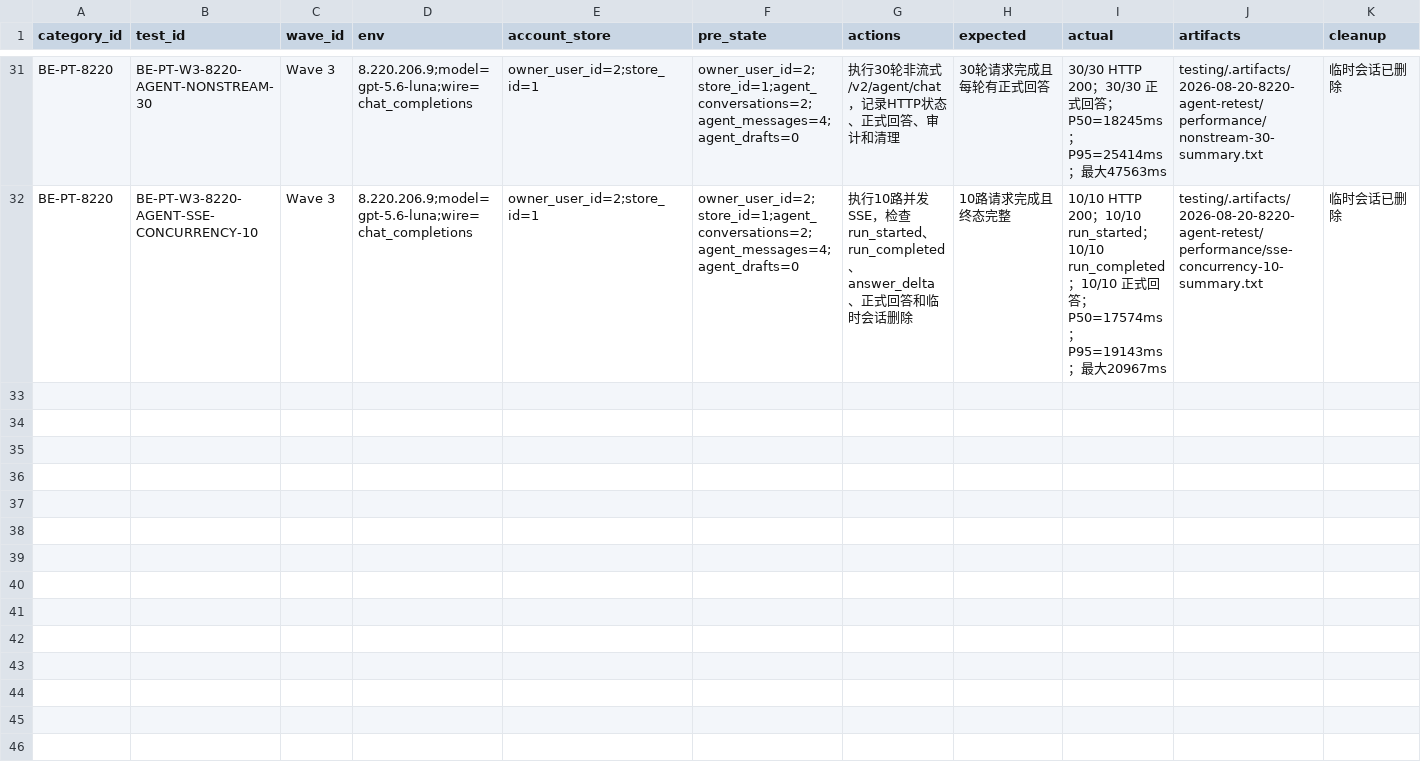
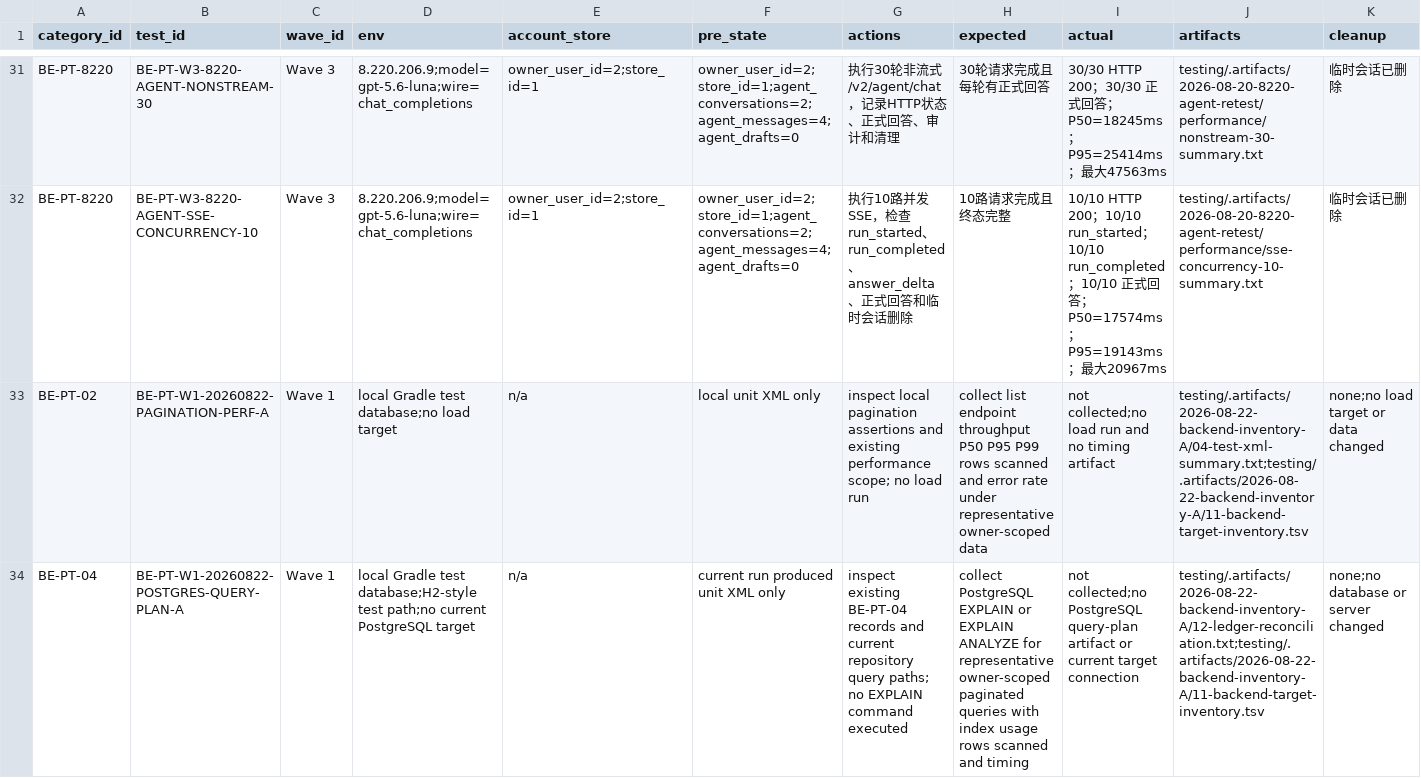
Before and after one commit to sxyq/mastergoods, a CSV file: testing/后端/性能测试/live_execution_ledger.csv, drawn as a sheet; only a part is shown, gaps mark what is left out; rows hold the shown columns only; the diff names each change by its address in the sheet, - before the commit and + after, or states it on an @@ line.

```diff
--- a/testing/后端/性能测试/live_execution_ledger.csv
+++ b/testing/后端/性能测试/live_execution_ledger.csv
+row 33: BE-PT-02 | BE-PT-W1-20260822-PAGINATION-PERF-A | Wave 1 | local Gradle test database;no load target | n/a | local unit XML only | inspect local pagination assertions and existing performance scope; no load run | collect list endpoint throughput P50 P95 P99 rows scanned and error rate under representative owner-scoped data | not collected;no load run and no timing artifact | testing/.artifacts/2026-08-22-backend-inventory-A/04-test-xml-summary.txt;testing/.artifacts/2026-08-22-backend-inventory-A/11-backend-target-inventory.tsv | none;no load target or data changed
+row 34: BE-PT-04 | BE-PT-W1-20260822-POSTGRES-QUERY-PLAN-A | Wave 1 | local Gradle test database;H2-style test path;no current PostgreSQL target | n/a | current run produced unit XML only | inspect existing BE-PT-04 records and current repository query paths; no EXPLAIN command executed | collect PostgreSQL EXPLAIN or EXPLAIN ANALYZE for representative owner-scoped paginated queries with index usage rows scanned and timing | not collected;no PostgreSQL query-plan artifact or current target connection | testing/.artifacts/2026-08-22-backend-inventory-A/12-ledger-reconciliation.txt;testing/.artifacts/2026-08-22-backend-inventory-A/11-backend-target-inventory.tsv | none;no database or server changed
```
Also changed, not shown: testing/后端/功能测试/live_execution_ledger.csv, testing/后端/单元测试/live_execution_ledger.csv, 24 other files.
